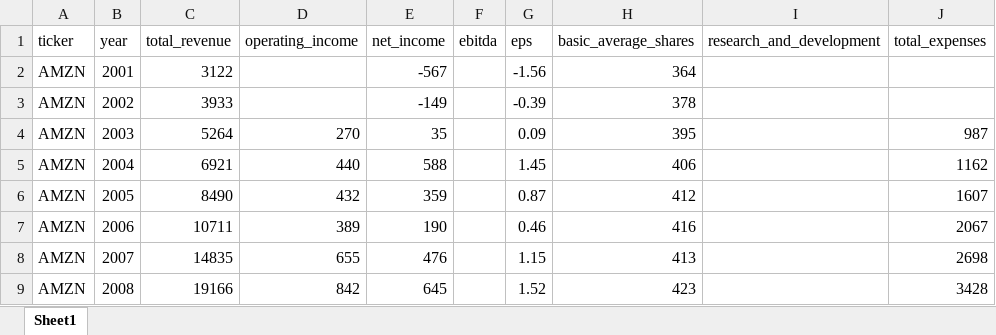
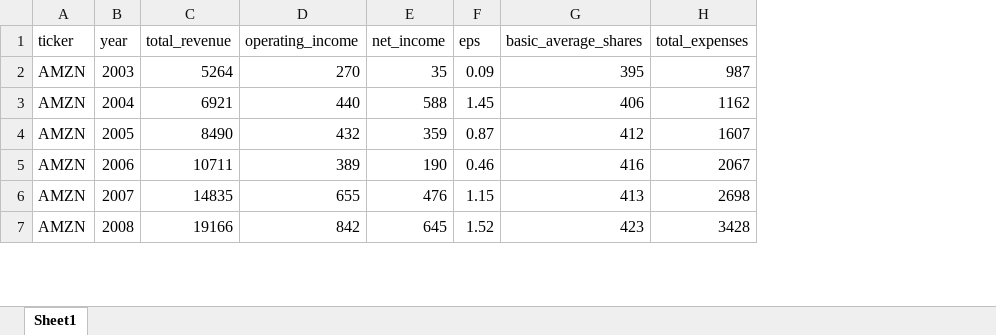
Before and after one commit to ahkoklol/shimmerscale_grpc_python, an Excel workbook: data/AMZN/AMZN.xlsx, sheet Sheet1, drawn as a sheet; only a part is shown; values as stored, in another font and other column widths than the file's, no borders; removed rows and columns are numbered as before the commit, all else as after; the diff names each change by its address in the sheet, - before the commit and + after, or states it on an @@ line.

```diff
--- a/data/AMZN/AMZN.xlsx (sheet Sheet1)
+++ b/data/AMZN/AMZN.xlsx (sheet Sheet1)
-column F (ebitda), empty
-column I (research_and_development), empty
-row 2: AMZN | 2001 | 3122 |  | -567 |  | -1.56 | 364
-row 3: AMZN | 2002 | 3933 |  | -149 |  | -0.39 | 378
```
Also changed, not shown: 9 other files.
